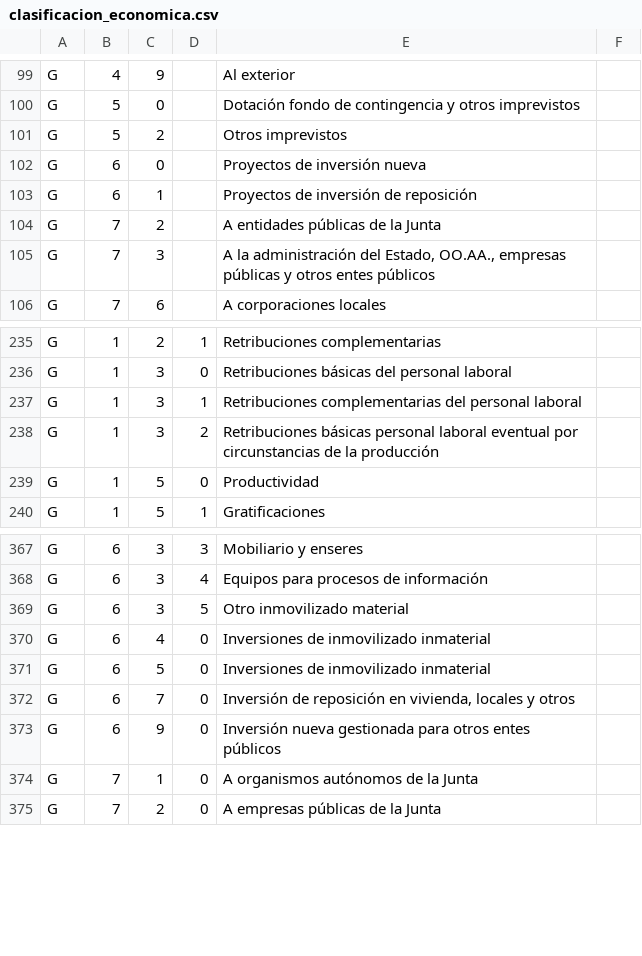
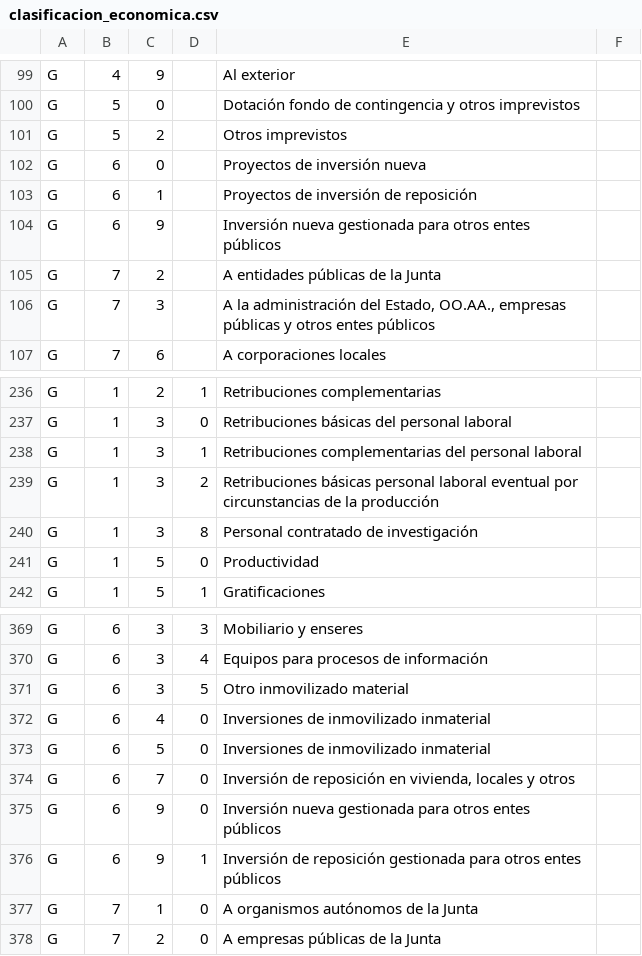
Before and after one commit to civio/presupuesto-castillalamancha, a CSV file: data/es/clasificacion_economica.csv, drawn as a sheet; only a part is shown, gaps mark what is left out; the diff names each change by its address in the sheet, - before the commit and + after, or states it on an @@ line.

Commit message:
Update 2019 budget data
civio/presupuesto-management#924

```diff
--- a/data/es/clasificacion_economica.csv
+++ b/data/es/clasificacion_economica.csv
+row 104: G | 6 | 9 |  | Inversión nueva gestionada para otros entes públicos
+row 240: G | 1 | 3 | 8 | Personal contratado de investigación
+row 376: G | 6 | 9 | 1 | Inversión de reposición gestionada para otros entes públicos
```
Also changed, not shown: 3 other files.
